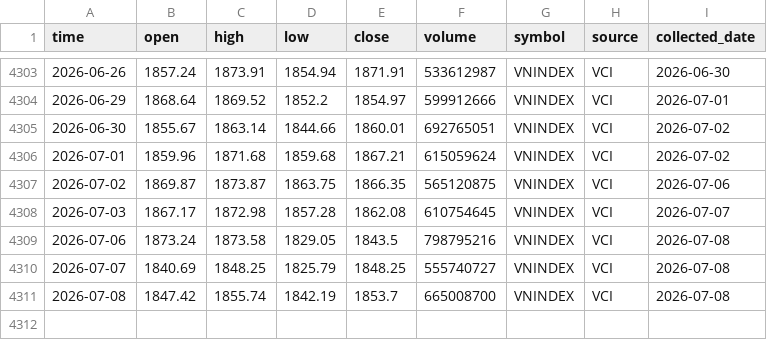
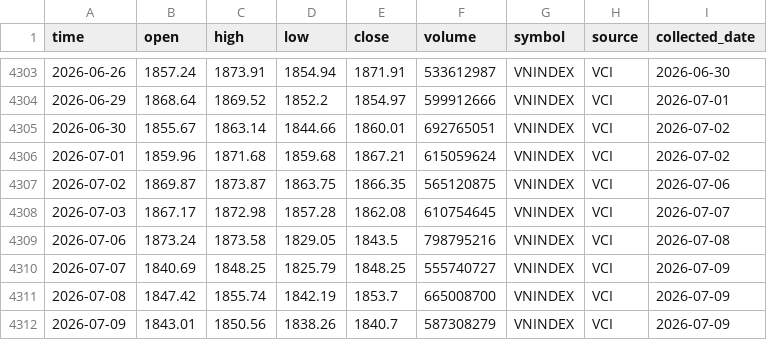
Before and after one commit to dlhdwan/fpt-stock-forecasting, a CSV file: data/raw/vnindex_price.csv, drawn as a sheet; only a part is shown, gaps mark what is left out.

```diff
--- a/data/raw/vnindex_price.csv
+++ b/data/raw/vnindex_price.csv
@@ -4309,3 +4309,4 @@
 2026-07-06,1873.24,1873.58,1829.05,1843.5,798795216,VNINDEX,VCI,2026-07-08
-2026-07-07,1840.69,1848.25,1825.79,1848.25,555740727,VNINDEX,VCI,2026-07-08
-2026-07-08,1847.42,1855.74,1842.19,1853.7,665008700,VNINDEX,VCI,2026-07-08
+2026-07-07,1840.69,1848.25,1825.79,1848.25,555740727,VNINDEX,VCI,2026-07-09
+2026-07-08,1847.42,1855.74,1842.19,1853.7,665008700,VNINDEX,VCI,2026-07-09
+2026-07-09,1843.01,1850.56,1838.26,1840.7,587308279,VNINDEX,VCI,2026-07-09
```
Also changed, not shown: data/raw/fpt_stock_price.csv, 1 other file.
